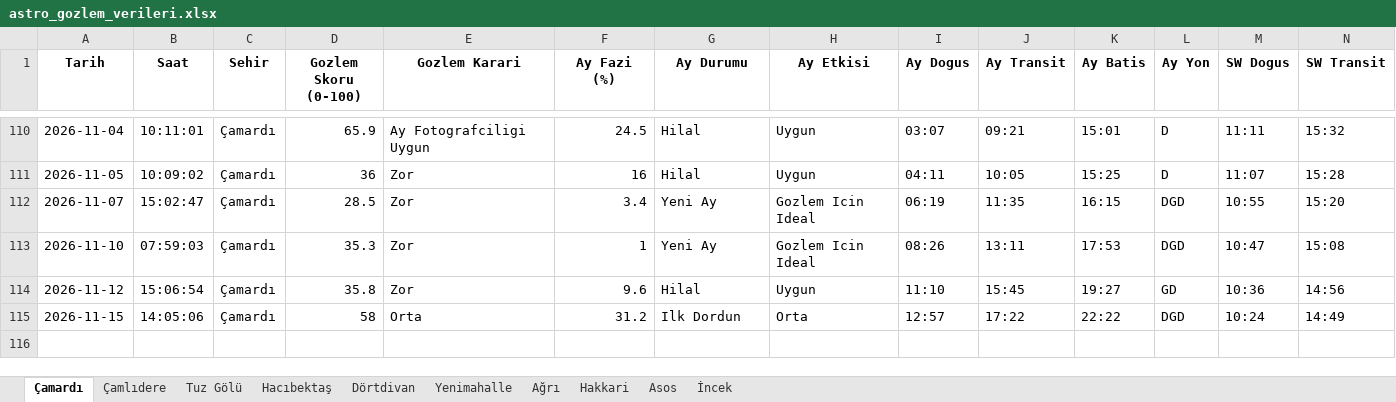
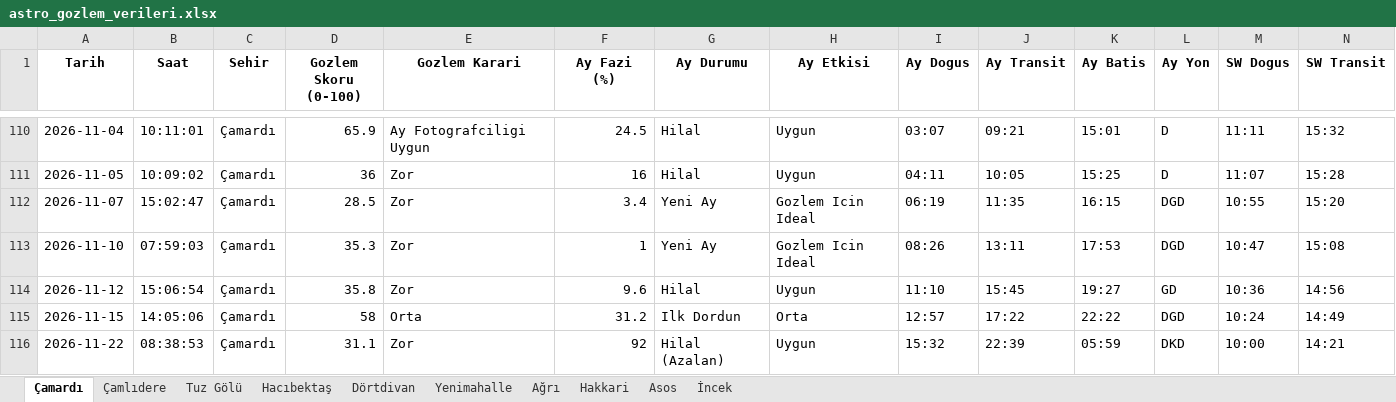
Before and after one commit to muhdogan-max/astro-gozlem, an Excel workbook: HavaTakip/astro_gozlem_verileri.xlsx, sheet Çamardı, drawn as a sheet; only a part is shown, gaps mark what is left out; values as stored, in another font and other column widths than the file's, no borders; rows hold the shown columns only; the diff names each change by its address in the sheet, - before the commit and + after, or states it on an @@ line.

```diff
--- a/HavaTakip/astro_gozlem_verileri.xlsx (sheet Çamardı)
+++ b/HavaTakip/astro_gozlem_verileri.xlsx (sheet Çamardı)
+row 116: 2026-11-22 | 08:38:53 | Çamardı | 31.1 | Zor | 92 | Hilal (Azalan) | Uygun | 15:32 | 22:39 | 05:59 | DKD | 10:00 | 14:21
```
Also changed, not shown: sheet Dörtdivan, sheet Asos, sheet Yenimahalle, sheet Tuz Gölü, sheet İncek, sheet Hakkari, 3 more sheets.
